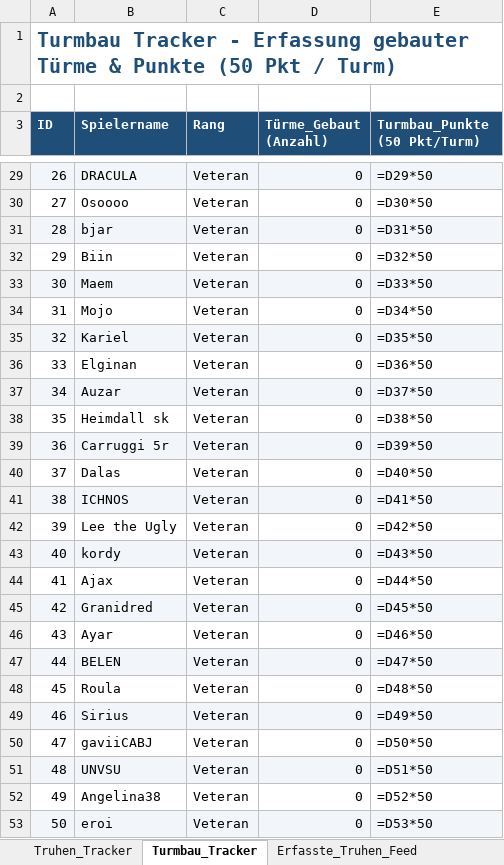
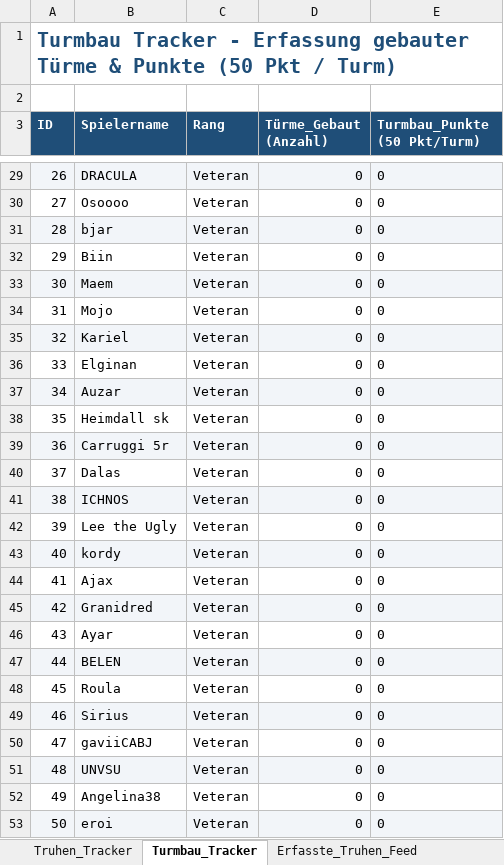
Before and after one commit to wysiwyg80/clan-abfrage, an Excel workbook: Master_Total_Battle.xlsx, sheet Turmbau_Tracker, drawn as a sheet; only a part is shown, gaps mark what is left out; values as stored, in another font and other column widths than the file's, no borders; formulas without a stored value are shown as written; the diff covers the shown part only; the diff names each change by its address in the sheet, - before the commit and + after, or states it on an @@ line.

```diff
--- a/Master_Total_Battle.xlsx (sheet Turmbau_Tracker)
+++ b/Master_Total_Battle.xlsx (sheet Turmbau_Tracker)
-E29 (Turmbau_Punkte (50 Pkt/Turm)): =D29*50
+E29 (Turmbau_Punkte (50 Pkt/Turm)): 0
-E30 (Turmbau_Punkte (50 Pkt/Turm)): =D30*50
+E30 (Turmbau_Punkte (50 Pkt/Turm)): 0
-E31 (Turmbau_Punkte (50 Pkt/Turm)): =D31*50
+E31 (Turmbau_Punkte (50 Pkt/Turm)): 0
-E32 (Turmbau_Punkte (50 Pkt/Turm)): =D32*50
+E32 (Turmbau_Punkte (50 Pkt/Turm)): 0
-E33 (Turmbau_Punkte (50 Pkt/Turm)): =D33*50
+E33 (Turmbau_Punkte (50 Pkt/Turm)): 0
-E34 (Turmbau_Punkte (50 Pkt/Turm)): =D34*50
+E34 (Turmbau_Punkte (50 Pkt/Turm)): 0
-E35 (Turmbau_Punkte (50 Pkt/Turm)): =D35*50
+E35 (Turmbau_Punkte (50 Pkt/Turm)): 0
-E36 (Turmbau_Punkte (50 Pkt/Turm)): =D36*50
+E36 (Turmbau_Punkte (50 Pkt/Turm)): 0
-E37 (Turmbau_Punkte (50 Pkt/Turm)): =D37*50
+E37 (Turmbau_Punkte (50 Pkt/Turm)): 0
-E38 (Turmbau_Punkte (50 Pkt/Turm)): =D38*50
+E38 (Turmbau_Punkte (50 Pkt/Turm)): 0
-E39 (Turmbau_Punkte (50 Pkt/Turm)): =D39*50
+E39 (Turmbau_Punkte (50 Pkt/Turm)): 0
-E40 (Turmbau_Punkte (50 Pkt/Turm)): =D40*50
+E40 (Turmbau_Punkte (50 Pkt/Turm)): 0
-E41 (Turmbau_Punkte (50 Pkt/Turm)): =D41*50
+E41 (Turmbau_Punkte (50 Pkt/Turm)): 0
-E42 (Turmbau_Punkte (50 Pkt/Turm)): =D42*50
+E42 (Turmbau_Punkte (50 Pkt/Turm)): 0
-E43 (Turmbau_Punkte (50 Pkt/Turm)): =D43*50
+E43 (Turmbau_Punkte (50 Pkt/Turm)): 0
-E44 (Turmbau_Punkte (50 Pkt/Turm)): =D44*50
+E44 (Turmbau_Punkte (50 Pkt/Turm)): 0
-E45 (Turmbau_Punkte (50 Pkt/Turm)): =D45*50
+E45 (Turmbau_Punkte (50 Pkt/Turm)): 0
-E46 (Turmbau_Punkte (50 Pkt/Turm)): =D46*50
+E46 (Turmbau_Punkte (50 Pkt/Turm)): 0
-E47 (Turmbau_Punkte (50 Pkt/Turm)): =D47*50
+E47 (Turmbau_Punkte (50 Pkt/Turm)): 0
-E48 (Turmbau_Punkte (50 Pkt/Turm)): =D48*50
+E48 (Turmbau_Punkte (50 Pkt/Turm)): 0
-E49 (Turmbau_Punkte (50 Pkt/Turm)): =D49*50
+E49 (Turmbau_Punkte (50 Pkt/Turm)): 0
-E50 (Turmbau_Punkte (50 Pkt/Turm)): =D50*50
+E50 (Turmbau_Punkte (50 Pkt/Turm)): 0
-E51 (Turmbau_Punkte (50 Pkt/Turm)): =D51*50
+E51 (Turmbau_Punkte (50 Pkt/Turm)): 0
-E52 (Turmbau_Punkte (50 Pkt/Turm)): =D52*50
+E52 (Turmbau_Punkte (50 Pkt/Turm)): 0
-E53 (Turmbau_Punkte (50 Pkt/Turm)): =D53*50
+E53 (Turmbau_Punkte (50 Pkt/Turm)): 0
```
Also changed, not shown: 49 edited cells elsewhere in this sheet, sheet Truhen_Tracker, sheet Top_5_Truhen_Könige.
